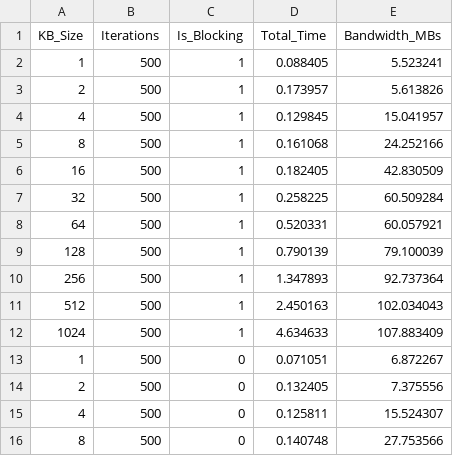
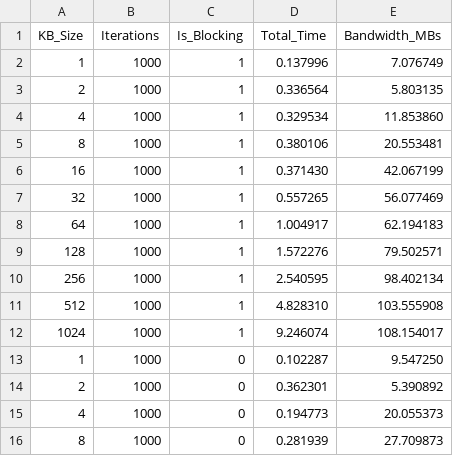
Before and after one commit to SirJonasM/hpdc, a CSV file: exercise-01/code/data/hpdc-bandwidth-2.csv, drawn as a sheet; only a part is shown; the diff covers the shown part only.

```diff
--- a/exercise-01/code/data/hpdc-bandwidth-2.csv
+++ b/exercise-01/code/data/hpdc-bandwidth-2.csv
@@ -1,16 +1,16 @@
 KB_Size,Iterations,Is_Blocking,Total_Time,Bandwidth_MBs
-1,500,1,0.088405,5.523241
-2,500,1,0.173957,5.613826
-4,500,1,0.129845,15.041957
-8,500,1,0.161068,24.252166
-16,500,1,0.182405,42.830509
-32,500,1,0.258225,60.509284
-64,500,1,0.520331,60.057921
-128,500,1,0.790139,79.100039
-256,500,1,1.347893,92.737364
-512,500,1,2.450163,102.034043
-1024,500,1,4.634633,107.883409
-1,500,0,0.071051,6.872267
-2,500,0,0.132405,7.375556
-4,500,0,0.125811,15.524307
-8,500,0,0.140748,27.753566
+1,1000,1,0.137996,7.076749
+2,1000,1,0.336564,5.803135
+4,1000,1,0.329534,11.853860
+8,1000,1,0.380106,20.553481
+16,1000,1,0.371430,42.067199
+32,1000,1,0.557265,56.077469
+64,1000,1,1.004917,62.194183
+128,1000,1,1.572276,79.502571
+256,1000,1,2.540595,98.402134
+512,1000,1,4.828310,103.555908
+1024,1000,1,9.246074,108.154017
+1,1000,0,0.102287,9.547250
+2,1000,0,0.362301,5.390892
+4,1000,0,0.194773,20.055373
+8,1000,0,0.281939,27.709873
```
Also changed, not shown: 1 added row and 21 edited cells elsewhere in this file, 6 other files.
